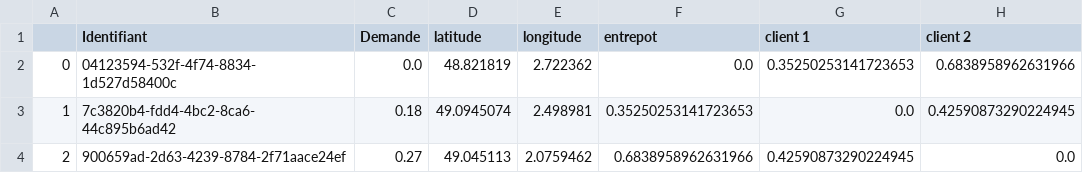
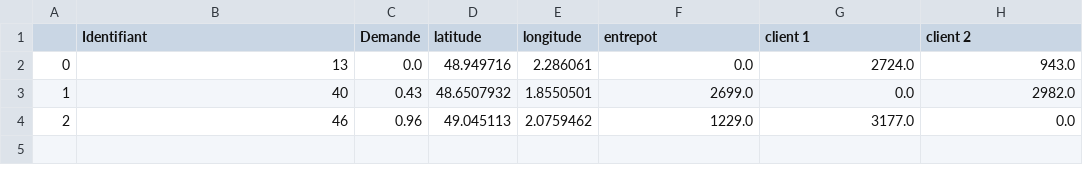
Before and after one commit to EmmaBouhanna/optim_livraison, a CSV file: input_data/entrepot_13.csv, drawn as a sheet.

```diff
--- a/input_data/entrepot_13.csv
+++ b/input_data/entrepot_13.csv
@@ -1,4 +1,4 @@
 ,Identifiant,Demande,latitude,longitude,entrepot,client 1,client 2
-0,04123594-532f-4f74-8834-1d527d58400c,0.0,48.821819,2.722362,0.0,0.35250253141723653,0.6838958962631966
-1,7c3820b4-fdd4-4bc2-8ca6-44c895b6ad42,0.18,49.0945074,2.498981,0.35250253141723653,0.0,0.42590873290224945
-2,900659ad-2d63-4239-8784-2f71aace24ef,0.27,49.045113,2.0759462,0.6838958962631966,0.42590873290224945,0.0
+0,13,0.0,48.949716,2.286061,0.0,2724.0,943.0
+1,40,0.43,48.6507932,1.8550501,2699.0,0.0,2982.0
+2,46,0.96,49.045113,2.0759462,1229.0,3177.0,0.0
```
Also changed, not shown: input_data/entrepot_11.csv, input_data/entrepot_15.csv, 26 other files.
